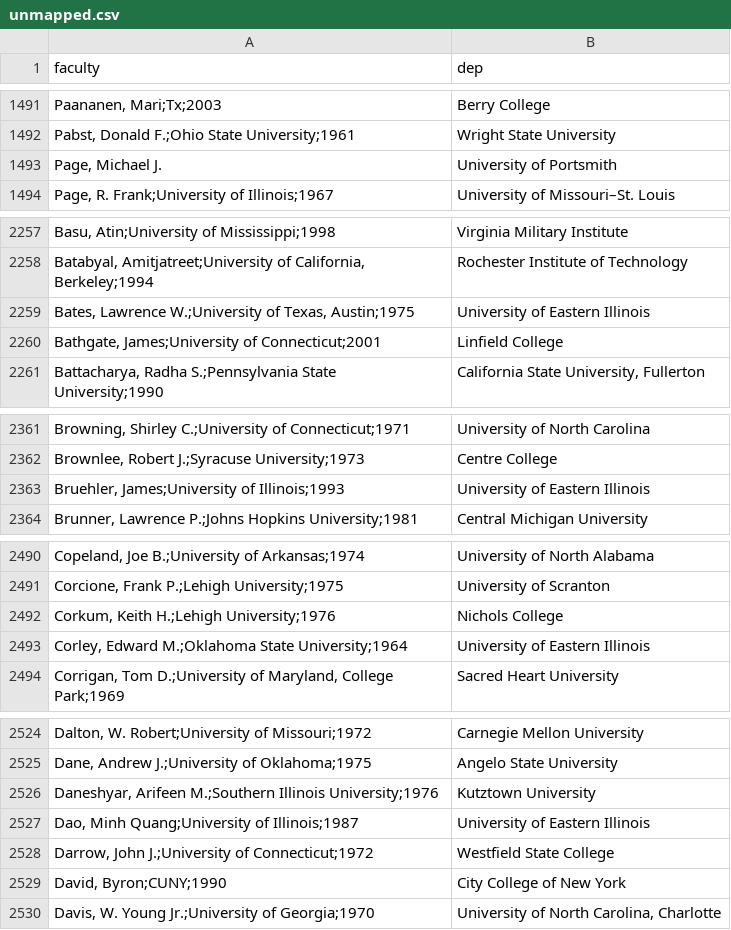
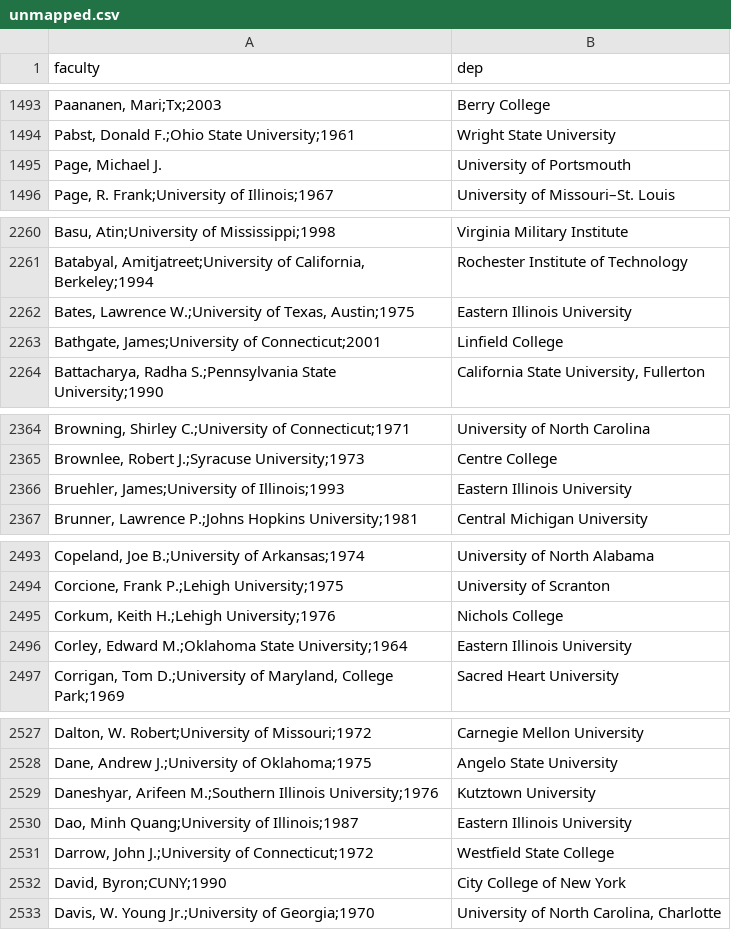
Before and after one commit to Michael-E-Rose/HasselbackFacultyRoster, a CSV file: mapping_files/unmapped.csv, drawn as a sheet; only a part is shown, gaps mark what is left out; addresses are those after the commit; the diff covers the shown part only; the diff names each change by its address in the sheet, - before the commit and + after, or states it on an @@ line.

```diff
--- a/mapping_files/unmapped.csv
+++ b/mapping_files/unmapped.csv
-B1495 (dep): University of Portsmith
+B1495 (dep): University of Portsmouth
-B2262 (dep): University of Eastern Illinois
+B2262 (dep): Eastern Illinois University
-B2366 (dep): University of Eastern Illinois
+B2366 (dep): Eastern Illinois University
-B2496 (dep): University of Eastern Illinois
+B2496 (dep): Eastern Illinois University
-B2530 (dep): University of Eastern Illinois
+B2530 (dep): Eastern Illinois University
```
Also changed, not shown: 3 added rows and 22 edited cells elsewhere in this file, mapping_files/institutions.csv.
